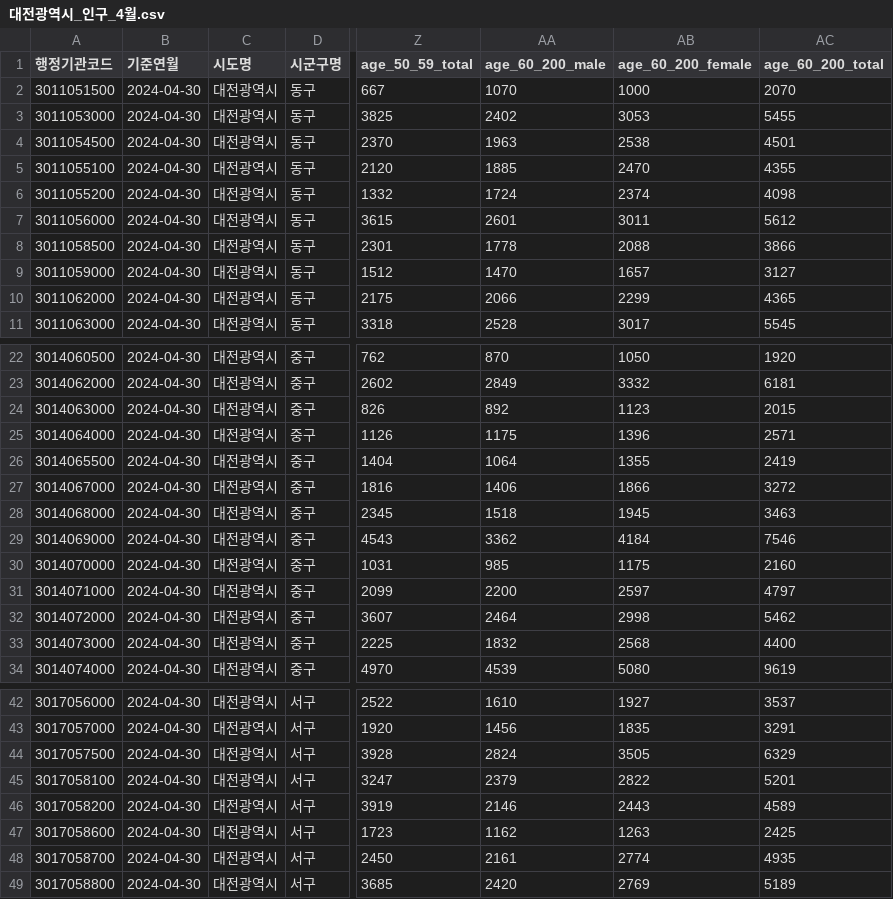
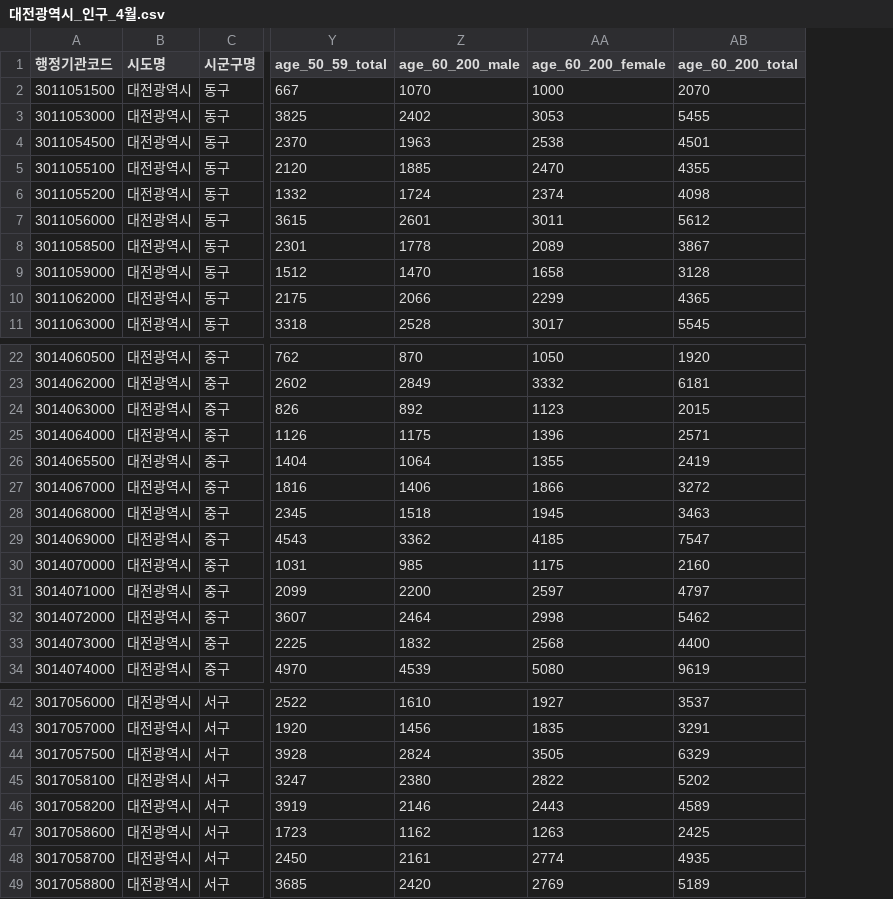
Before and after one commit to seongho00/TMRTeamProject, a CSV file: TMRTeamProjectPython/extract_daejeon_population/daejeon_population_result/대전광역시_인구_4월.csv, drawn as a sheet; only a part is shown, gaps mark what is left out; removed rows and columns are numbered as before the commit, all else as after; the diff names each change by its address in the sheet, - before the commit and + after, or states it on an @@ line.

```diff
--- a/TMRTeamProjectPython/extract_daejeon_population/daejeon_population_result/대전광역시_인구_4월.csv
+++ b/TMRTeamProjectPython/extract_daejeon_population/daejeon_population_result/대전광역시_인구_4월.csv
-column B (기준연월), rows 2-11: all 2024-04-30; rows 22-34: all 2024-04-30; rows 42-49: all 2024-04-30
-AA8 (age_60_200_female): 2088
+AA8 (age_60_200_female): 2089
-AB8 (age_60_200_total): 3866
+AB8 (age_60_200_total): 3867
-AA9 (age_60_200_female): 1657
+AA9 (age_60_200_female): 1658
-AB9 (age_60_200_total): 3127
+AB9 (age_60_200_total): 3128
-AA29 (age_60_200_female): 4184
+AA29 (age_60_200_female): 4185
-AB29 (age_60_200_total): 7546
+AB29 (age_60_200_total): 7547
-Z45 (age_60_200_male): 2379
+Z45 (age_60_200_male): 2380
-AB45 (age_60_200_total): 5201
+AB45 (age_60_200_total): 5202
```
Also changed, not shown: TMRTeamProjectPython/extract_daejeon_population/daejeon_population_result/대전광역시_인구_5월.csv, TMRTeamProjectPython/extract_daejeon_population/daejeon_population_result/대전광역시_인구_6월.csv, 10 other files.
